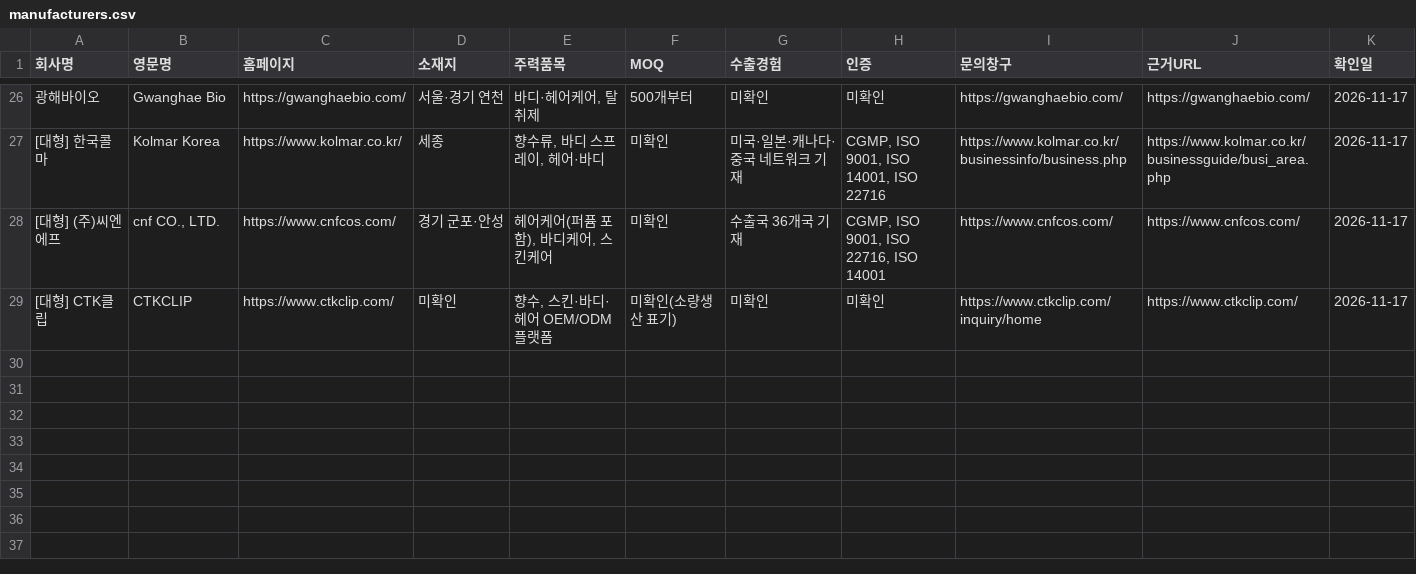
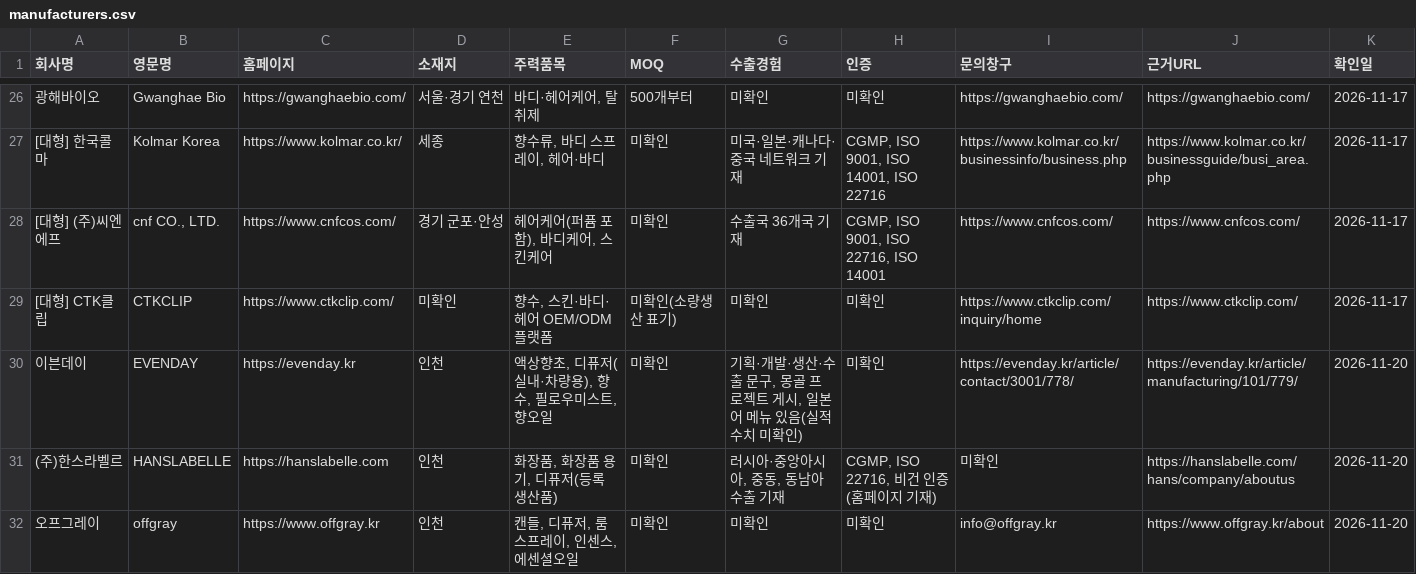
Before and after one commit to baromina111-byte/-, a CSV file: kj-oem-bridge/data/manufacturers.csv, drawn as a sheet; only a part is shown, gaps mark what is left out; rows hold the shown columns only; the diff names each change by its address in the sheet, - before the commit and + after, or states it on an @@ line.

```diff
--- a/kj-oem-bridge/data/manufacturers.csv
+++ b/kj-oem-bridge/data/manufacturers.csv
+row 30: 이븐데이 | EVENDAY | https://evenday.kr | 인천 | 액상향초, 디퓨저(실내·차량용), 향수, 필로우미스트, 향오일 | 미확인 | 기획·개발·생산·수출 문구, 몽골 프로젝트 게시, 일본어 메뉴 있음(실적 수치 미확인) | 미확인 | https://evenday.kr/article/contact/3001/778/ | https://evenday.kr/article/manufacturing/101/779/ | 2026-11-20
+row 31: (주)한스라벨르 | HANSLABELLE | https://hanslabelle.com | 인천 | 화장품, 화장품 용기, 디퓨저(등록 생산품) | 미확인 | 러시아·중앙아시아, 중동, 동남아 수출 기재 | CGMP, ISO 22716, 비건 인증(홈페이지 기재) | 미확인 | https://hanslabelle.com/hans/company/aboutus | 2026-11-20
+row 32: 오프그레이 | offgray | https://www.offgray.kr | 인천 | 캔들, 디퓨저, 룸스프레이, 인센스, 에센셜오일 | 미확인 | 미확인 | 미확인 | info@offgray.kr | https://www.offgray.kr/about | 2026-11-20
```
Also changed, not shown: kj-oem-bridge/data/candidates-factory-register.csv, 2 other files.
